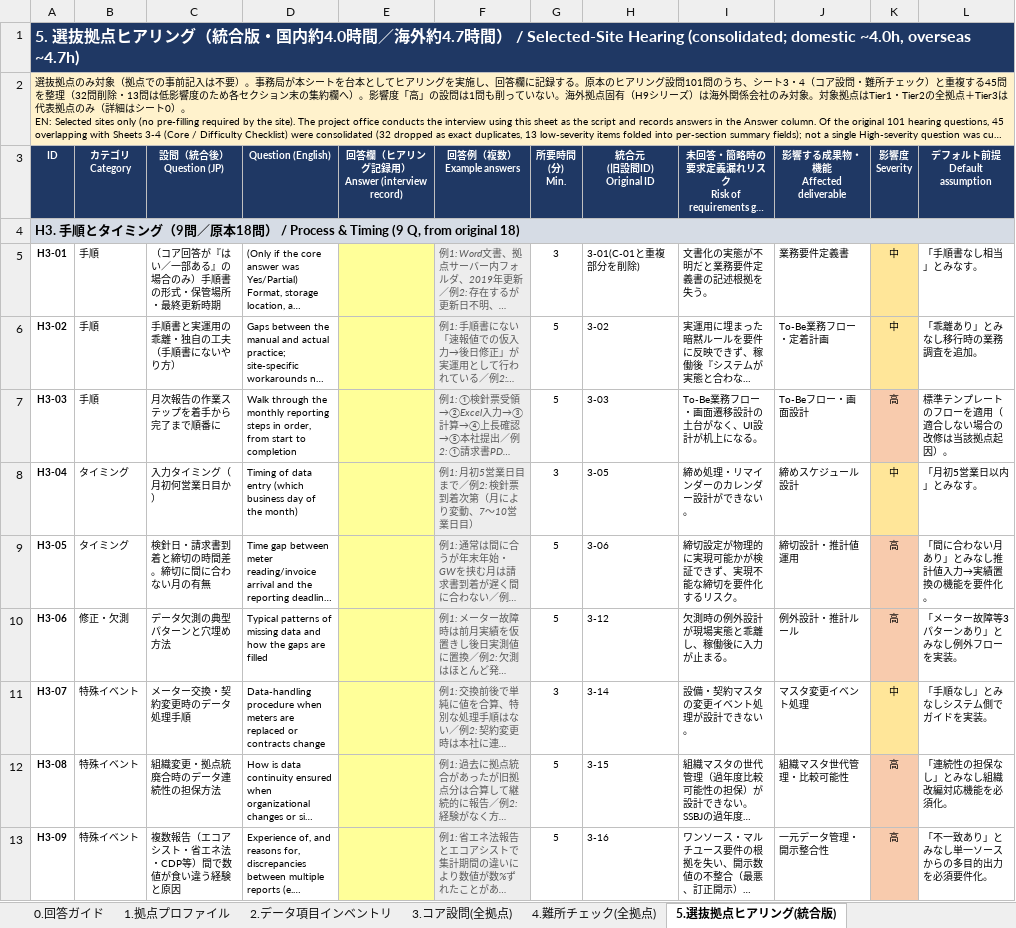
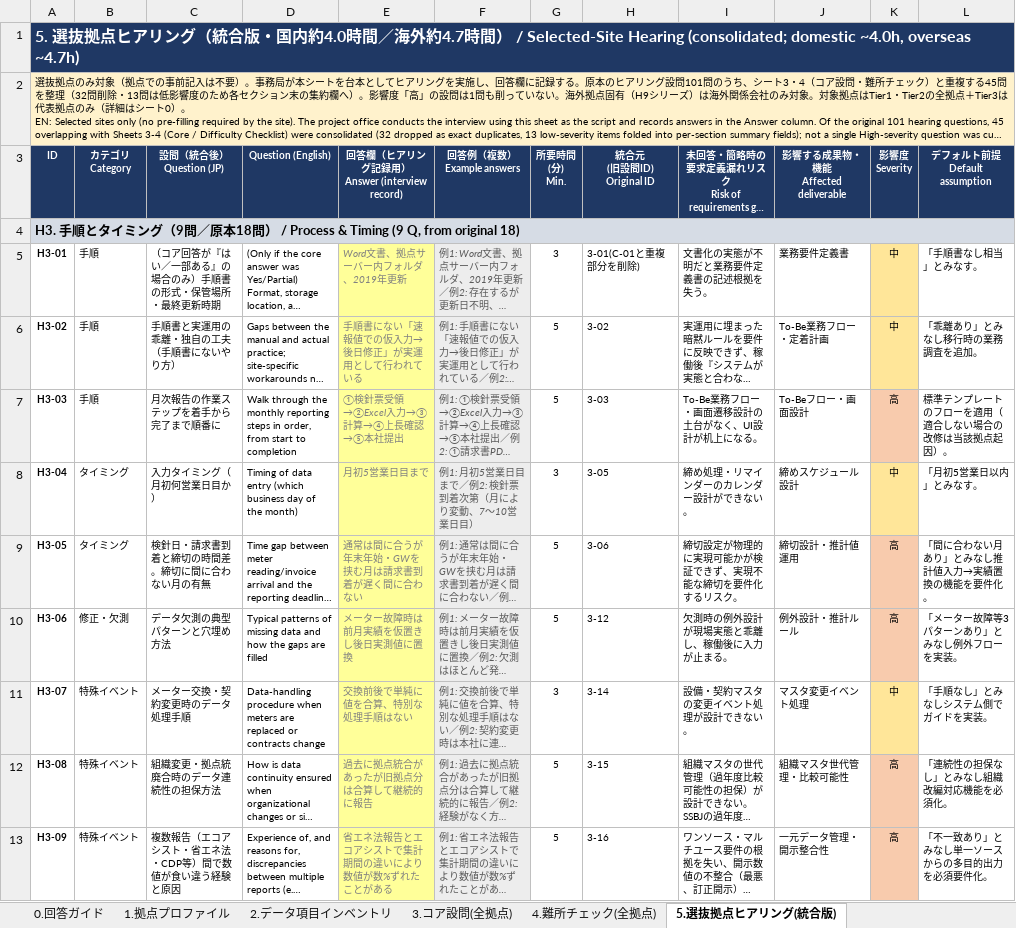
Before and after one commit to tk-tus2-cloud/free_creative, an Excel workbook: docs/As-Is調査_最終版調査票.xlsx, sheet 5.選抜拠点ヒアリング(統合版), drawn as a sheet; only a part is shown; long unchanged cells end in …; values as stored, in another font and other column widths than the file's, no borders; the diff covers the shown part only; the diff names each change by its address in the sheet, - before the commit and + after, or states it on an @@ line.

```diff
--- a/docs/As-Is調査_最終版調査票.xlsx (sheet 5.選抜拠点ヒアリング(統合版))
+++ b/docs/As-Is調査_最終版調査票.xlsx (sheet 5.選抜拠点ヒアリング(統合版))
-E5: (empty)
+E5: Word文書、拠点サーバー内フォルダ、2019年更新
-E6: (empty)
+E6: 手順書にない「速報値での仮入力→後日修正」が実運用として行われている
-E7: (empty)
+E7: ①検針票受領→②Excel入力→③計算→④上長確認→⑤本社提出
-E8: (empty)
+E8: 月初5営業日目まで
-E9: (empty)
+E9: 通常は間に合うが年末年始・GWを挟む月は請求書到着が遅く間に合わない
-E10: (empty)
+E10: メーター故障時は前月実績を仮置きし後日実測値に置換
-E11: (empty)
+E11: 交換前後で単純に値を合算、特別な処理手順はない
-E12: (empty)
+E12: 過去に拠点統合があったが旧拠点分は合算して継続的に報告
-E13: (empty)
+E13: 省エネ法報告とエコアシストで集計期間の違いにより数値が数%ずれたことがある
```
Also changed, not shown: 4 removed rows and 79 edited cells elsewhere in this sheet, sheet 4.難所チェック(全拠点), sheet 3.コア設問(全拠点), sheet 1.拠点プロファイル, sheet 0.回答ガイド.
